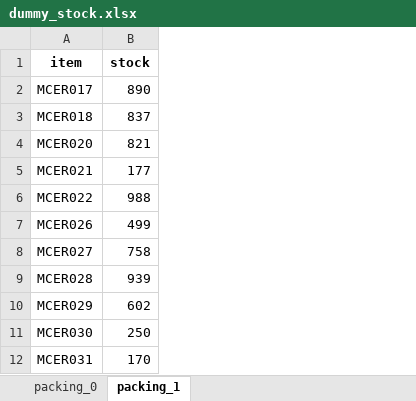
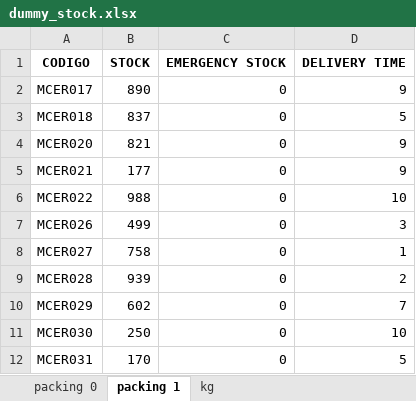
Before and after one commit to Sebastijo/OCHO_FUEGOS, an Excel workbook: Functionalities/Stock/data/dummy_stock.xlsx, sheet packing 1, drawn as a sheet; only a part is shown; values as stored, in another font and other column widths than the file's, no borders; removed rows and columns are numbered as before the commit, all else as after; the diff names each change by its address in the sheet, - before the commit and + after, or states it on an @@ line.

Commit message:
Programa (casi) terminado
Solo falta cambiar el formato del output de ser necesario. Es necesario modificar Packing para que entregue cuanto hay que comprar, no la fecha máxima.

```diff
--- a/Functionalities/Stock/data/dummy_stock.xlsx (sheet packing 1)
+++ b/Functionalities/Stock/data/dummy_stock.xlsx (sheet packing 1)
-sheet tab: packing_0
+sheet tab: packing 0
-sheet tab: packing_1
+sheet tab: packing 1
+sheet tab: kg
+column C, rows 2-12: all 0
+column D, rows 2-12: 9 | 5 | 9 | 9 | 10 | 3 | 1 | 2 | 7 | 10 | 5
-row 1: item | stock
+row 1: CODIGO | STOCK | EMERGENCY STOCK | DELIVERY TIME
```
Also changed, not shown: sheet packing 0, Functionalities/Stock/data/dummy_box_materials.xlsx, Functionalities/Stock/data/dummy_kg2box.xlsx, 11 other files.
